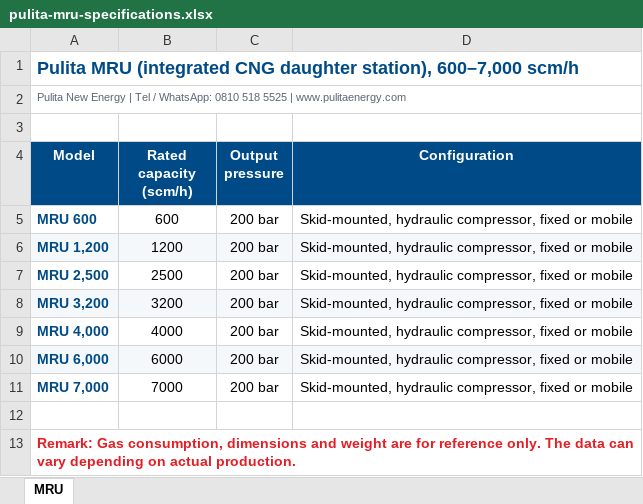
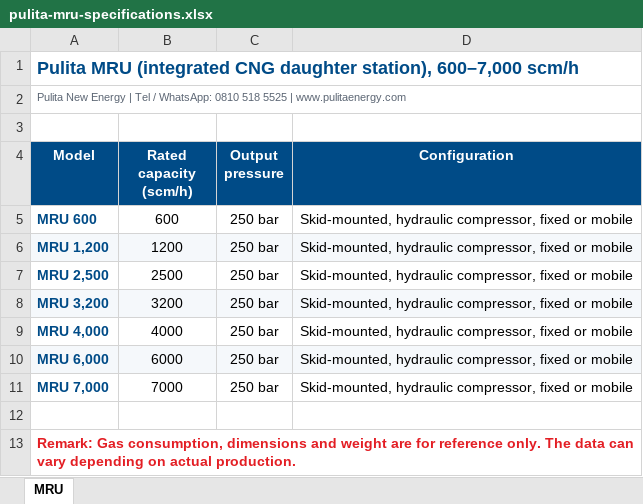
Before and after one commit to pulita-website/pulita_new_energy, an Excel workbook: pulita-website/assets/docs/pulita-mru-specifications.xlsx, sheet MRU, drawn as a sheet; values as stored, in another font and other column widths than the file's, no borders; the diff names each change by its address in the sheet, - before the commit and + after, or states it on an @@ line.

```diff
--- a/pulita-website/assets/docs/pulita-mru-specifications.xlsx (sheet MRU)
+++ b/pulita-website/assets/docs/pulita-mru-specifications.xlsx (sheet MRU)
-C5:C11 (Output pressure): 200 bar
+C5:C11 (Output pressure): 250 bar
```
Also changed, not shown: 1 other file.
